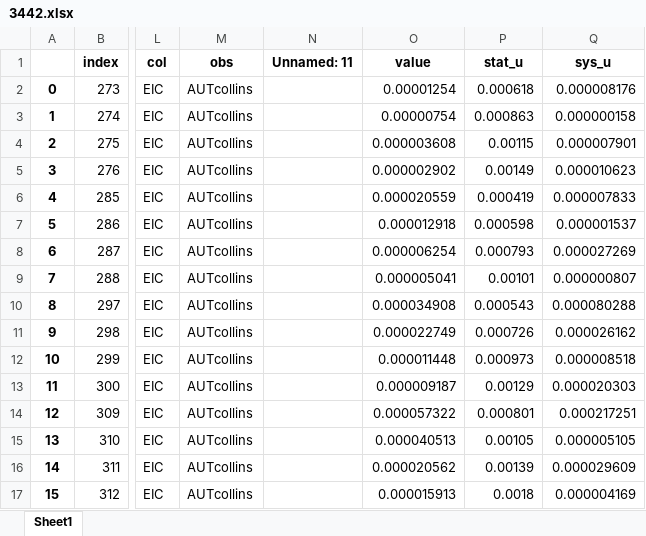
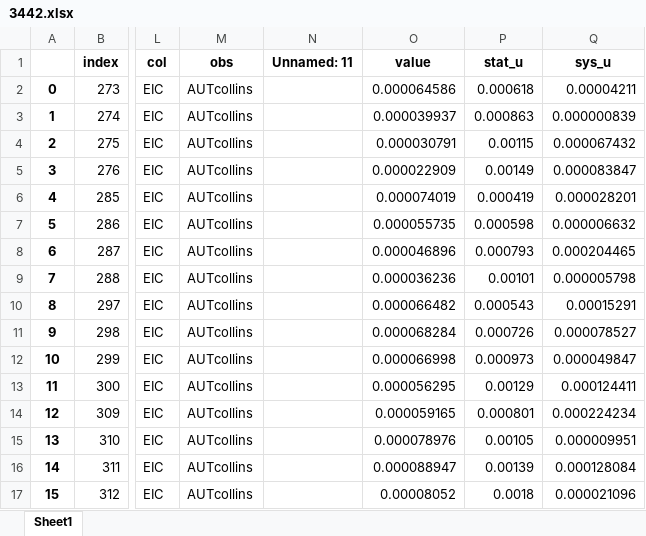
Before and after one commit to QCDHUB/jam3d, an Excel workbook: database/sidis/expdata/3442.xlsx, sheet Sheet1, drawn as a sheet; only a part is shown, gaps mark what is left out; values as stored, in another font and other column widths than the file's, no borders; the diff covers the shown part only; the diff names each change by its address in the sheet, - before the commit and + after, or states it on an @@ line.

```diff
--- a/database/sidis/expdata/3442.xlsx (sheet Sheet1)
+++ b/database/sidis/expdata/3442.xlsx (sheet Sheet1)
-O2 (value): 0.00001254
+O2 (value): 0.000064586
-Q2 (sys_u): 0.000008176
+Q2 (sys_u): 0.00004211
-O3 (value): 0.00000754
+O3 (value): 0.000039937
-Q3 (sys_u): 0.000000158
+Q3 (sys_u): 0.000000839
-O4 (value): 0.000003608
+O4 (value): 0.000030791
-Q4 (sys_u): 0.000007901
+Q4 (sys_u): 0.000067432
-O5 (value): 0.000002902
+O5 (value): 0.000022909
-Q5 (sys_u): 0.000010623
+Q5 (sys_u): 0.000083847
-O6 (value): 0.000020559
+O6 (value): 0.000074019
-Q6 (sys_u): 0.000007833
+Q6 (sys_u): 0.000028201
-O7 (value): 0.000012918
+O7 (value): 0.000055735
-Q7 (sys_u): 0.000001537
+Q7 (sys_u): 0.000006632
-O8 (value): 0.000006254
+O8 (value): 0.000046896
-Q8 (sys_u): 0.000027269
+Q8 (sys_u): 0.000204465
-O9 (value): 0.000005041
+O9 (value): 0.000036236
-Q9 (sys_u): 0.000000807
+Q9 (sys_u): 0.000005798
-O10 (value): 0.000034908
+O10 (value): 0.000066482
-Q10 (sys_u): 0.000080288
+Q10 (sys_u): 0.00015291
-O11 (value): 0.000022749
+O11 (value): 0.000068284
-Q11 (sys_u): 0.000026162
+Q11 (sys_u): 0.000078527
-O12 (value): 0.000011448
+O12 (value): 0.000066998
-Q12 (sys_u): 0.000008518
+Q12 (sys_u): 0.000049847
-O13 (value): 0.000009187
+O13 (value): 0.000056295
-Q13 (sys_u): 0.000020303
+Q13 (sys_u): 0.000124411
-O14 (value): 0.000057322
+O14 (value): 0.000059165
-Q14 (sys_u): 0.000217251
+Q14 (sys_u): 0.000224234
-O15 (value): 0.000040513
+O15 (value): 0.000078976
-Q15 (sys_u): 0.000005105
+Q15 (sys_u): 0.000009951
-O16 (value): 0.000020562
+O16 (value): 0.000088947
-Q16 (sys_u): 0.000029609
+Q16 (sys_u): 0.000128084
-O17 (value): 0.000015913
+O17 (value): 0.00008052
-Q17 (sys_u): 0.000004169
+Q17 (sys_u): 0.000021096
```
Also changed, not shown: 1280 edited cells elsewhere in this sheet, database/sidis/expdata/3440.xlsx, database/sidis/expdata/3441.xlsx, 5 other files.
